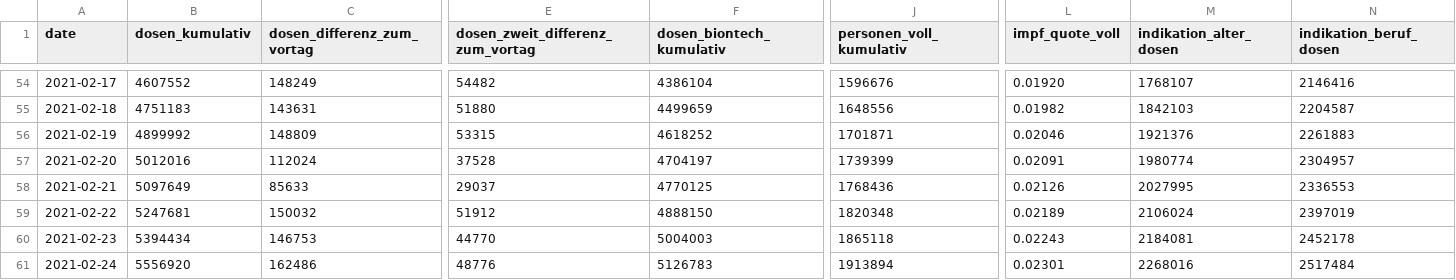
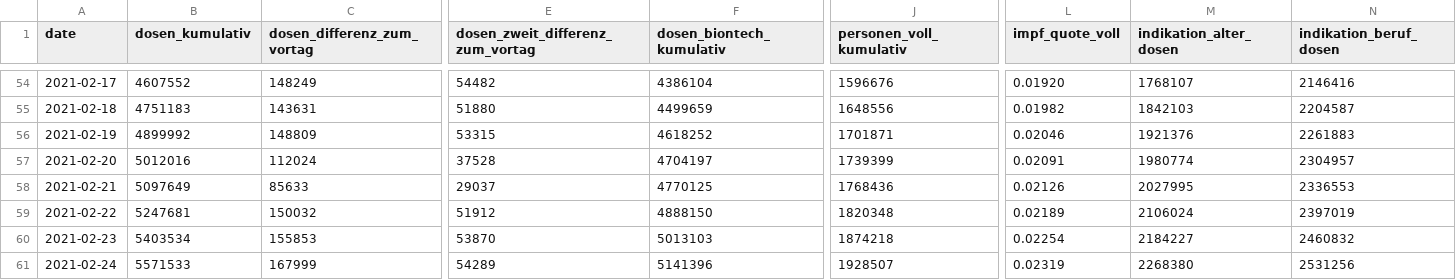
Before and after one commit to thomaswoehlke/covid19python, a TSV file: data/germany_vaccinations_timeseries_v2.tsv, drawn as a sheet; only a part is shown, gaps mark what is left out; the diff covers the shown part only; the diff names each change by its address in the sheet, - before the commit and + after, or states it on an @@ line.

```diff
--- a/data/germany_vaccinations_timeseries_v2.tsv
+++ b/data/germany_vaccinations_timeseries_v2.tsv
-B60 (dosen_kumulativ): 5394434
+B60 (dosen_kumulativ): 5403534
-C60 (dosen_differenz_zum_vortag): 146753
+C60 (dosen_differenz_zum_vortag): 155853
-E60 (dosen_zweit_differenz_zum_vortag): 44770
+E60 (dosen_zweit_differenz_zum_vortag): 53870
-F60 (dosen_biontech_kumulativ): 5004003
+F60 (dosen_biontech_kumulativ): 5013103
-J60 (personen_voll_kumulativ): 1865118
+J60 (personen_voll_kumulativ): 1874218
-L60 (impf_quote_voll): 0.02243
+L60 (impf_quote_voll): 0.02254
-M60 (indikation_alter_dosen): 2184081
+M60 (indikation_alter_dosen): 2184227
-N60 (indikation_beruf_dosen): 2452178
+N60 (indikation_beruf_dosen): 2460832
-B61 (dosen_kumulativ): 5556920
+B61 (dosen_kumulativ): 5571533
-C61 (dosen_differenz_zum_vortag): 162486
+C61 (dosen_differenz_zum_vortag): 167999
-E61 (dosen_zweit_differenz_zum_vortag): 48776
+E61 (dosen_zweit_differenz_zum_vortag): 54289
-F61 (dosen_biontech_kumulativ): 5126783
+F61 (dosen_biontech_kumulativ): 5141396
-J61 (personen_voll_kumulativ): 1913894
+J61 (personen_voll_kumulativ): 1928507
-L61 (impf_quote_voll): 0.02301
+L61 (impf_quote_voll): 0.02319
-M61 (indikation_alter_dosen): 2268016
+M61 (indikation_alter_dosen): 2268380
-N61 (indikation_beruf_dosen): 2517484
+N61 (indikation_beruf_dosen): 2531256
```
Also changed, not shown: 26 edited cells elsewhere in this file, 1 other file.
